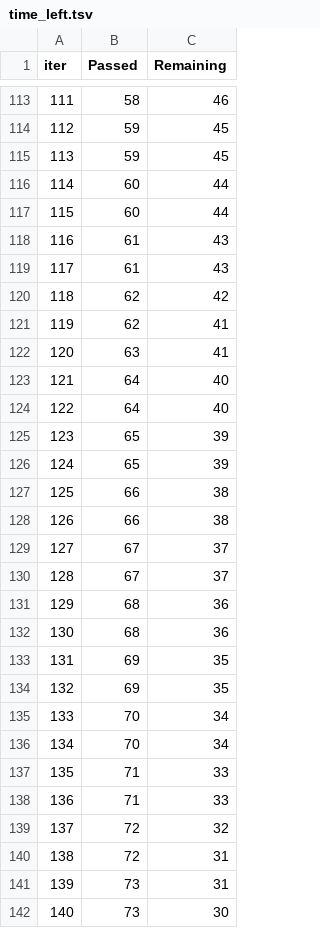
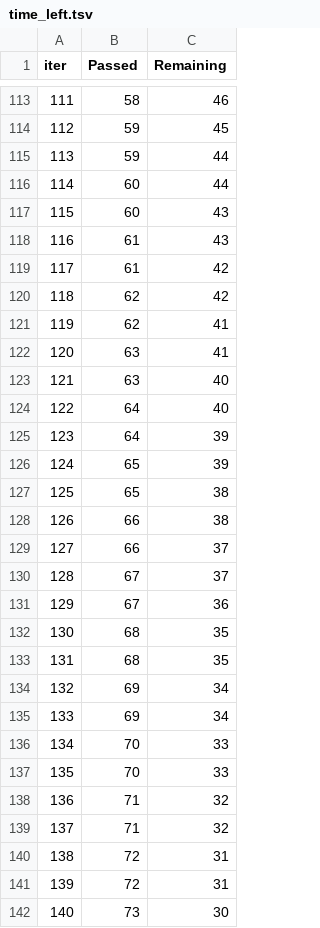
Before and after one commit to CREE1116/hrboost, a TSV file: catboost_info/time_left.tsv, drawn as a sheet; only a part is shown, gaps mark what is left out; removed rows and columns are numbered as before the commit, all else as after; the diff covers the shown part only; the diff names each change by its address in the sheet, - before the commit and + after, or states it on an @@ line.

```diff
--- a/catboost_info/time_left.tsv
+++ b/catboost_info/time_left.tsv
@@ column A (iter) renumbered between rows 5 and 198 @@
-C115 (Remaining): 45
+C115 (Remaining): 44
-C117 (Remaining): 44
+C117 (Remaining): 43
-C119 (Remaining): 43
+C119 (Remaining): 42
+row 123: 121 | 63 | 40
-C125 (Remaining): 40
+C125 (Remaining): 39
-C127 (Remaining): 39
+C127 (Remaining): 38
-C129 (Remaining): 38
+C129 (Remaining): 37
-C131 (Remaining): 37
+C131 (Remaining): 36
-C132:C133 (Remaining): 36
+C132:C133 (Remaining): 35
-C134:C135 (Remaining): 35
+C134:C135 (Remaining): 34
-C136:C137 (Remaining): 34
+C136:C137 (Remaining): 33
-C138:C139 (Remaining): 33
+C138:C139 (Remaining): 32
-row 139: 137 | 72 | 32
-B141 (Passed): 73
+B141 (Passed): 72
```
Also changed, not shown: 16 added rows, 16 removed rows and 74 edited cells elsewhere in this file, 10 other files.
